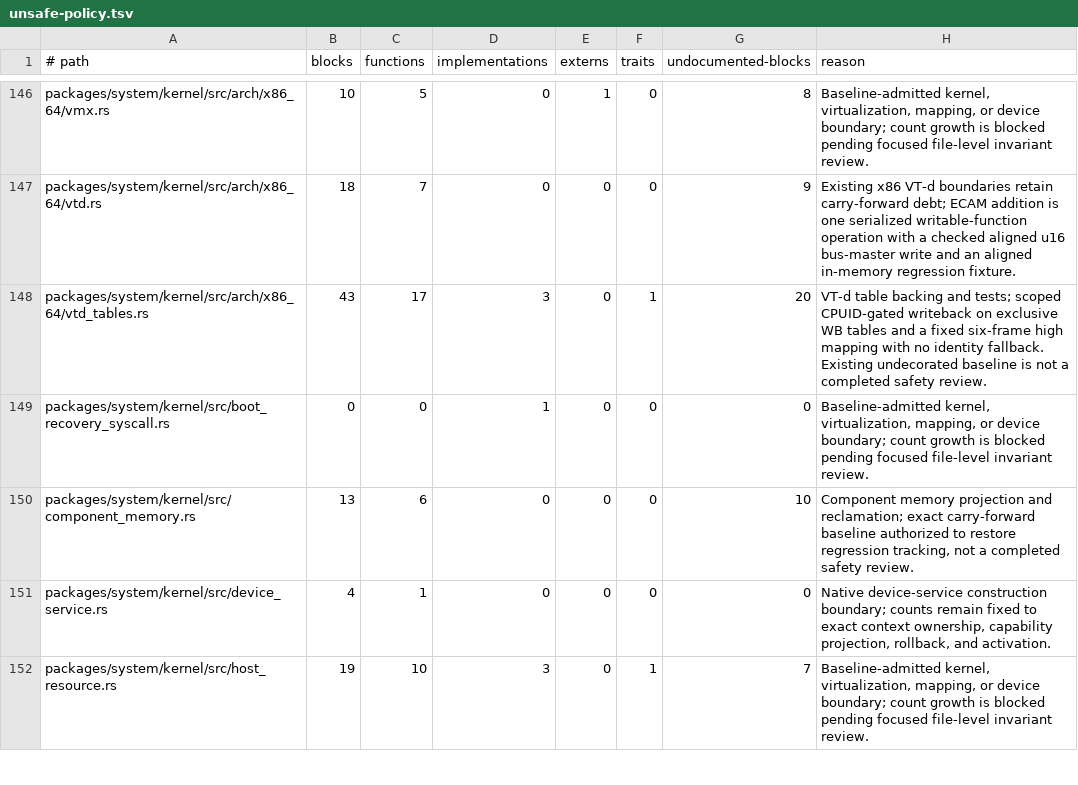
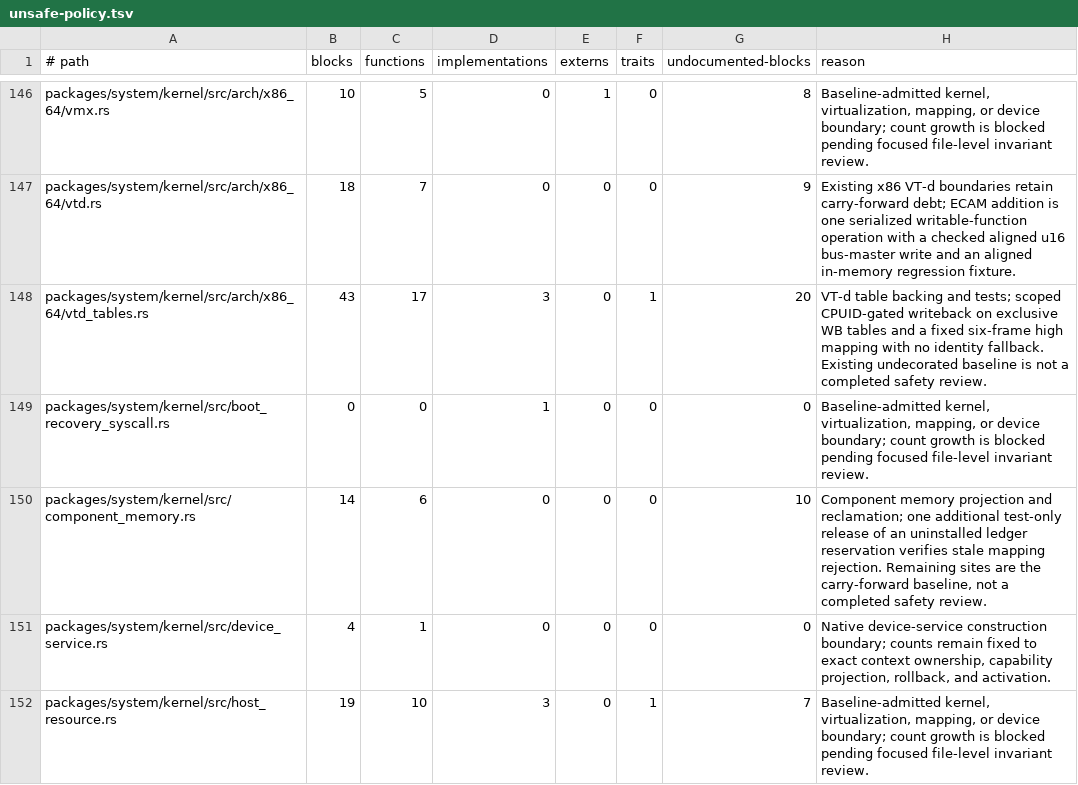
Before and after one commit to mitchellmachine/mrml, a TSV file: tools/ci/unsafe-policy.tsv, drawn as a sheet; only a part is shown, gaps mark what is left out.

Commit message:
Revalidate live peer reservations before a WHP worker export

```diff
--- a/tools/ci/unsafe-policy.tsv
+++ b/tools/ci/unsafe-policy.tsv
@@ -149,3 +149,3 @@ packages/system/kernel/src/arch/x86_64/vtd_tables.rs	43	17	3	0	1	20	VT-d table b
 packages/system/kernel/src/boot_recovery_syscall.rs	0	0	1	0	0	0	Baseline-admitted kernel, virtualization, mapping, or device boundary; count growth is blocked pending focused file-level invariant review.
-packages/system/kernel/src/component_memory.rs	13	6	0	0	0	10	Component memory projection and reclamation; exact carry-forward baseline authorized to restore regression tracking, not a completed safety review.
+packages/system/kernel/src/component_memory.rs	14	6	0	0	0	10	Component memory projection and reclamation; one additional test-only release of an uninstalled ledger reservation verifies stale mapping rejection. Remaining sites are the carry-forward baseline, not a completed safety review.
 packages/system/kernel/src/device_service.rs	4	1	0	0	0	0	Native device-service construction boundary; counts remain fixed to exact context ownership, capability projection, rollback, and activation.
```
Also changed, not shown: 5 other files.
